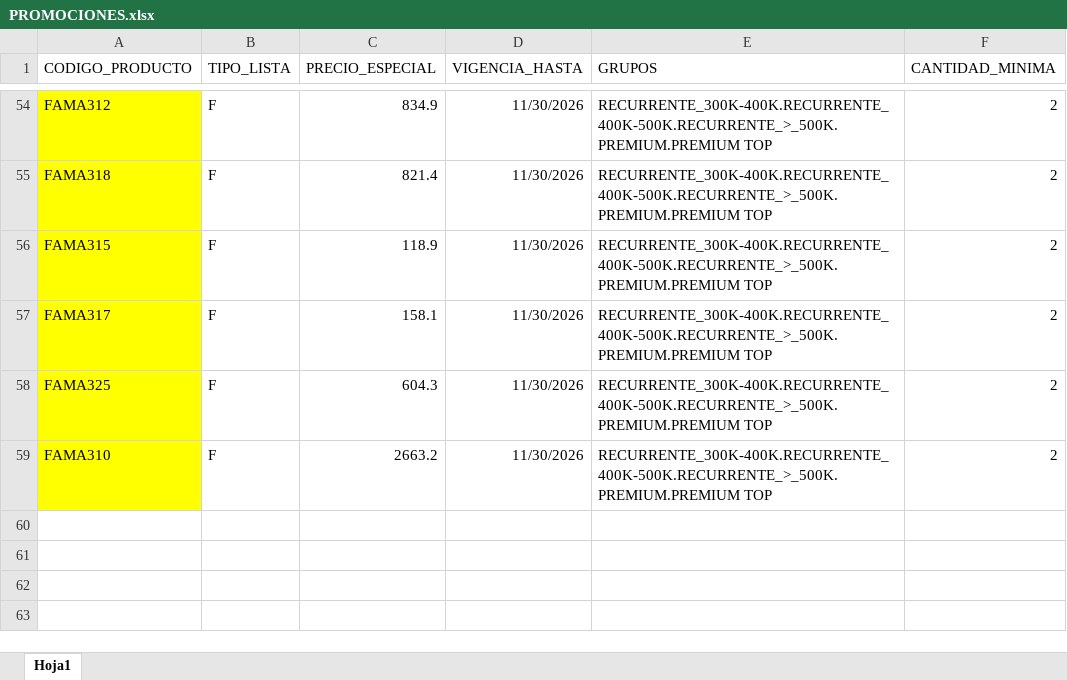
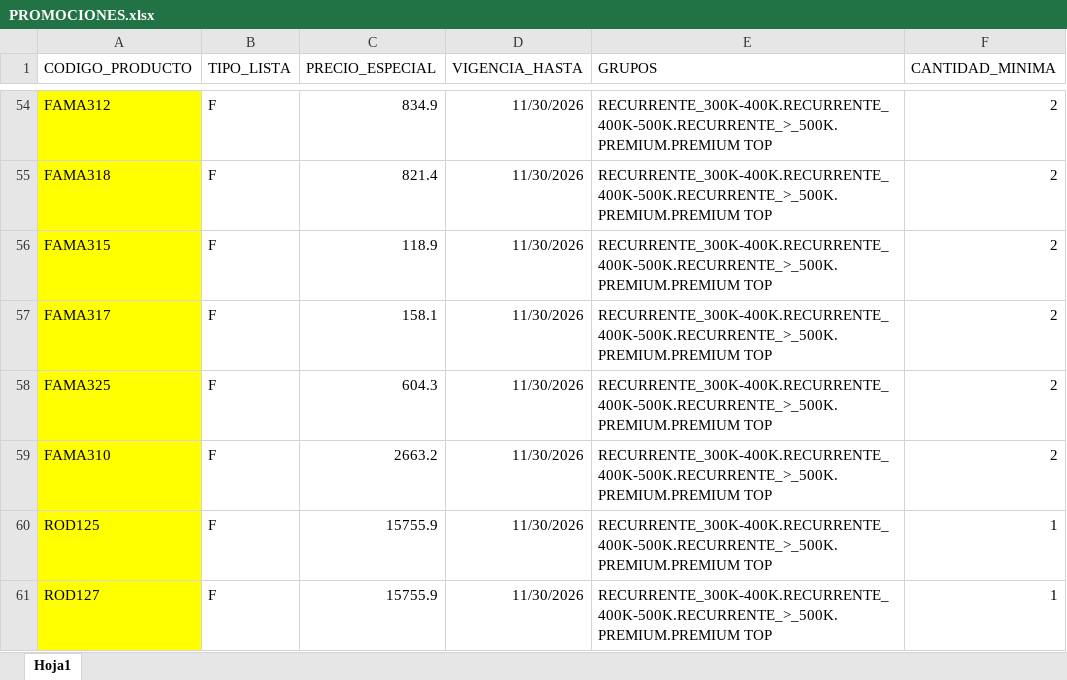
Before and after one commit to ferremax-cat/pinterest-f, an Excel workbook: excel/PROMOCIONES.xlsx, sheet Hoja1, drawn as a sheet; only a part is shown, gaps mark what is left out; values as stored, in another font and other column widths than the file's, no borders; the diff names each change by its address in the sheet, - before the commit and + after, or states it on an @@ line.

```diff
--- a/excel/PROMOCIONES.xlsx (sheet Hoja1)
+++ b/excel/PROMOCIONES.xlsx (sheet Hoja1)
+row 60: ROD125 | F | 15755.9 | 11/30/2026 | RECURRENTE_300K-400K.RECURRENTE_400K-500K.RECURRENTE_>_500K.PREMIUM.PREMIUM TOP | 1
+row 61: ROD127 | F | 15755.9 | 11/30/2026 | RECURRENTE_300K-400K.RECURRENTE_400K-500K.RECURRENTE_>_500K.PREMIUM.PREMIUM TOP | 1
```
Also changed, not shown: excel/CATALOGO_GRUPOS.xlsx, excel/CLIENTES_PERMISOS.xlsx, 15 other files.
